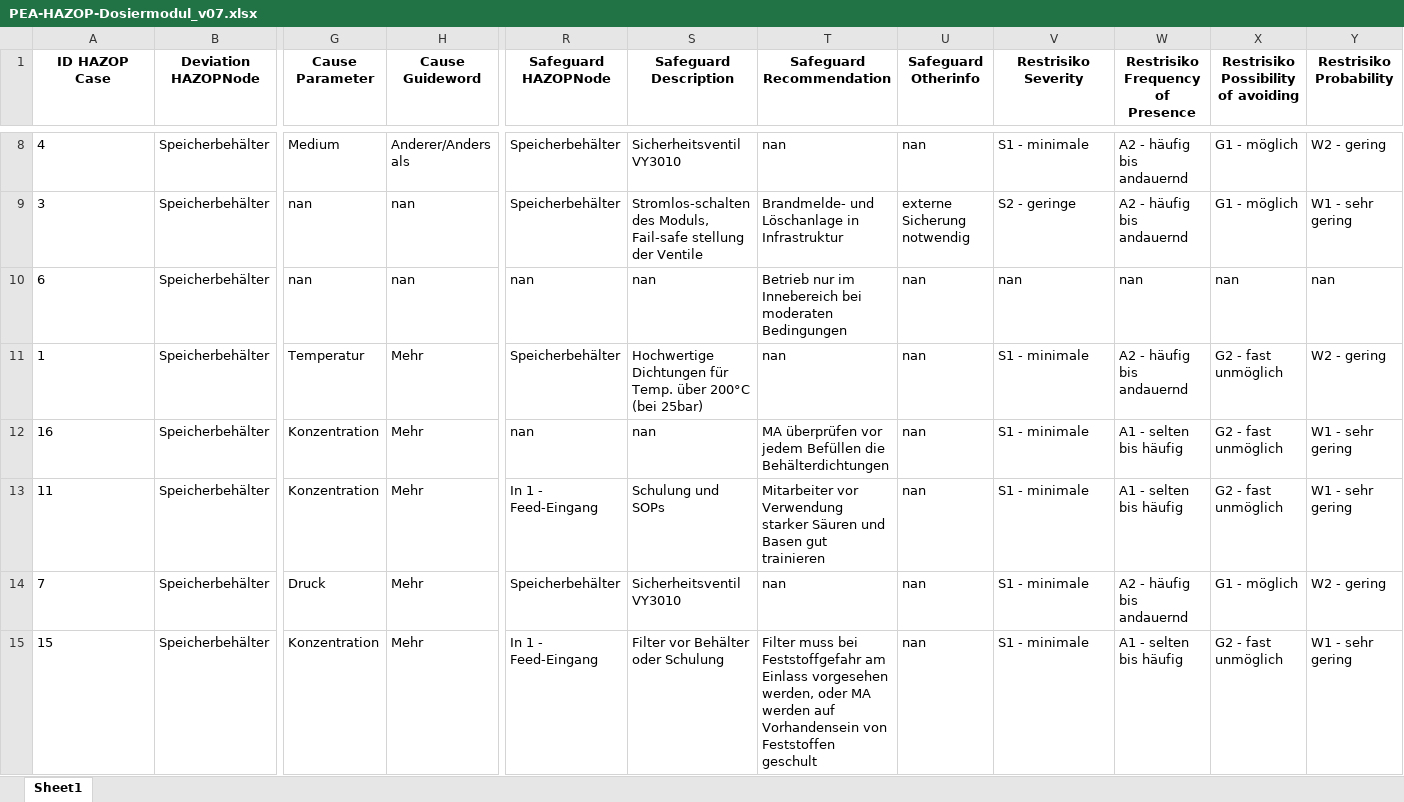
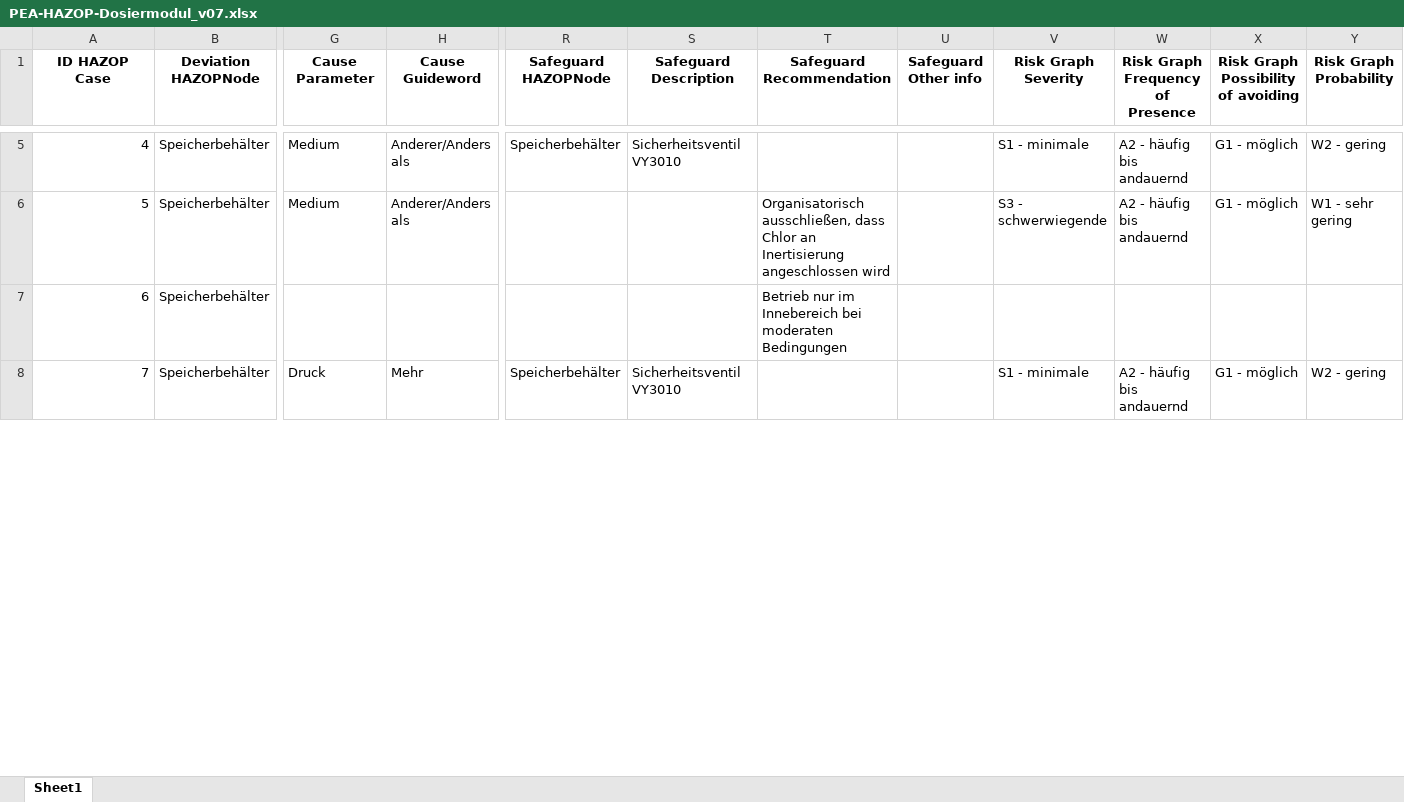
Before and after one commit to dmytkost/HAZOP2RDF, an Excel workbook: data/excel/PEA-HAZOP-Dosiermodul_v07.xlsx, sheet Sheet1, drawn as a sheet; only a part is shown, gaps mark what is left out; values as stored, in another font and other column widths than the file's, no borders; removed rows and columns are numbered as before the commit, all else as after; rows hold the shown columns only; the diff covers the shown part only; the diff names each change by its address in the sheet, - before the commit and + after, or states it on an @@ line.

Commit message:
New index for excel data ouput, filtered nan (str) values to empty cells, table is sorted by hazopcase

```diff
--- a/data/excel/PEA-HAZOP-Dosiermodul_v07.xlsx (sheet Sheet1)
+++ b/data/excel/PEA-HAZOP-Dosiermodul_v07.xlsx (sheet Sheet1)
-U1: Safeguard Otherinfo
+U1: Safeguard Other info
-V1: Restrisiko Severity
+V1: Risk Graph Severity
-W1: Restrisiko Frequency of Presence
+W1: Risk Graph Frequency of Presence
-X1: Restrisiko Possibility of avoiding
+X1: Risk Graph Possibility of avoiding
-Y1: Restrisiko Probability
+Y1: Risk Graph Probability
-A5 alignment: left
+A5 alignment: right
-T5 (Safeguard Recommendation): nan
+T5 (Safeguard Recommendation): (empty)
-U5 (Safeguard Other info): nan
+U5 (Safeguard Other info): (empty)
-row 9: 3 | Speicherbehälter | nan | nan | Speicherbehälter | Stromlos-schalten des Moduls, Fail-safe stellung der Ventile | Brandmelde- und Löschanlage in Infrastruktur | externe Sicherung notwendig | S2 - geringe | A2 - häufig bis andauernd | G1 - möglich | W1 - sehr gering
+row 6: 5 | Speicherbehälter | Medium | Anderer/Anders als |  |  | Organisatorisch ausschließen, dass Chlor an Inertisierung angeschlossen wird |  | S3 - schwerwiegende | A2 - häufig bis andauernd | G1 - möglich | W1 - sehr gering
-A7 alignment: left
+A7 alignment: right
-G7 (Cause Parameter): nan
+G7 (Cause Parameter): (empty)
-H7 (Cause Guideword): nan
+H7 (Cause Guideword): (empty)
-R7 (Safeguard HAZOPNode): nan
+R7 (Safeguard HAZOPNode): (empty)
-S7 (Safeguard Description): nan
+S7 (Safeguard Description): (empty)
-U7 (Safeguard Other info): nan
+U7 (Safeguard Other info): (empty)
-V7 (Risk Graph Severity): nan
+V7 (Risk Graph Severity): (empty)
-W7 (Risk Graph Frequency of Presence): nan
+W7 (Risk Graph Frequency of Presence): (empty)
-X7: nan
+X7: (empty)
-Y7 (Risk Graph Probability): nan
+Y7 (Risk Graph Probability): (empty)
-row 11: 1 | Speicherbehälter | Temperatur | Mehr | Speicherbehälter | Hochwertige Dichtungen für Temp. über 200°C (bei 25bar) | nan | nan | S1 - minimale | A2 - häufig bis andauernd | G2 - fast unmöglich | W2 - gering
-row 12: 16 | Speicherbehälter | Konzentration | Mehr | nan | nan | MA überprüfen vor jedem Befüllen die Behälterdichtungen | nan | S1 - minimale | A1 - selten bis häufig | G2 - fast unmöglich | W1 - sehr gering
-row 13: 11 | Speicherbehälter | Konzentration | Mehr | In 1 - Feed-Eingang | Schulung und SOPs | Mitarbeiter vor Verwendung starker Säuren und Basen gut trainieren | nan | S1 - minimale | A1 - selten bis häufig | G2 - fast unmöglich | W1 - sehr gering
-A8 alignment: left
+A8 alignment: right
-T8 (Safeguard Recommendation): nan
+T8 (Safeguard Recommendation): (empty)
-U8 (Safeguard Other info): nan
+U8 (Safeguard Other info): (empty)
-row 15: 15 | Speicherbehälter | Konzentration | Mehr | In 1 - Feed-Eingang | Filter vor Behälter oder Schulung | Filter muss bei Feststoffgefahr am Einlass vorgesehen werden, oder MA werden auf Vorhandensein von Feststoffen geschult | nan | S1 - minimale | A1 - selten bis häufig | G2 - fast unmöglich | W1 - sehr gering
```
Also changed, not shown: 9 added rows, 5 removed rows, 6 edited cells and cell formats elsewhere in this sheet, 4 other files.
